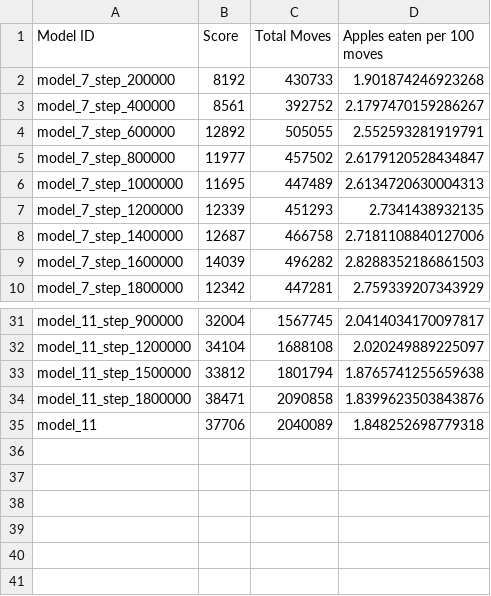
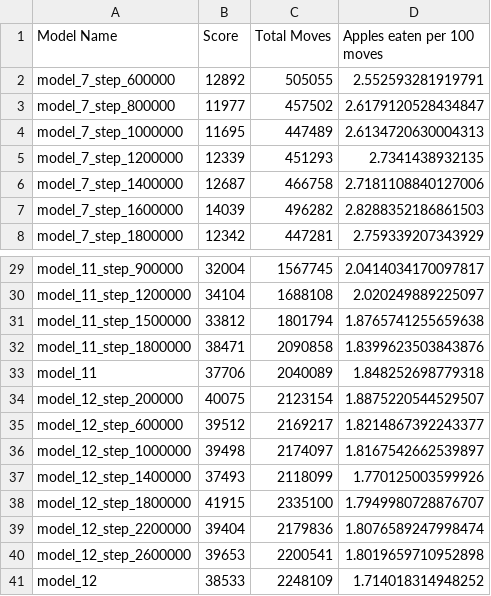
Before and after one commit to masgalascharles/Snake-DQN-From-Scratch, a CSV file: attempt_5/task_2_random_start_eval.csv, drawn as a sheet; only a part is shown, gaps mark what is left out.

```diff
--- a/attempt_5/task_2_random_start_eval.csv
+++ b/attempt_5/task_2_random_start_eval.csv
@@ -1,4 +1,2 @@
-Model ID,Score,Total Moves,Apples eaten per 100 moves
-model_7_step_200000,8192,430733,1.901874246923268
-model_7_step_400000,8561,392752,2.1797470159286267
+Model Name,Score,Total Moves,Apples eaten per 100 moves
 model_7_step_600000,12892,505055,2.552593281919791
@@ -35 +33,9 @@ model_11_step_1800000,38471,2090858,1.8399623503843876
 model_11,37706,2040089,1.848252698779318
+model_12_step_200000,40075,2123154,1.8875220544529507
+model_12_step_600000,39512,2169217,1.8214867392243377
+model_12_step_1000000,39498,2174097,1.8167542662539897
+model_12_step_1400000,37493,2118099,1.770125003599926
+model_12_step_1800000,41915,2335100,1.7949980728876707
+model_12_step_2200000,39404,2179836,1.8076589247998474
+model_12_step_2600000,39653,2200541,1.8019659710952898
+model_12,38533,2248109,1.714018314948252
```
Also changed, not shown: attempt_5/task_1_default_start_eval.csv, 3 other files.
